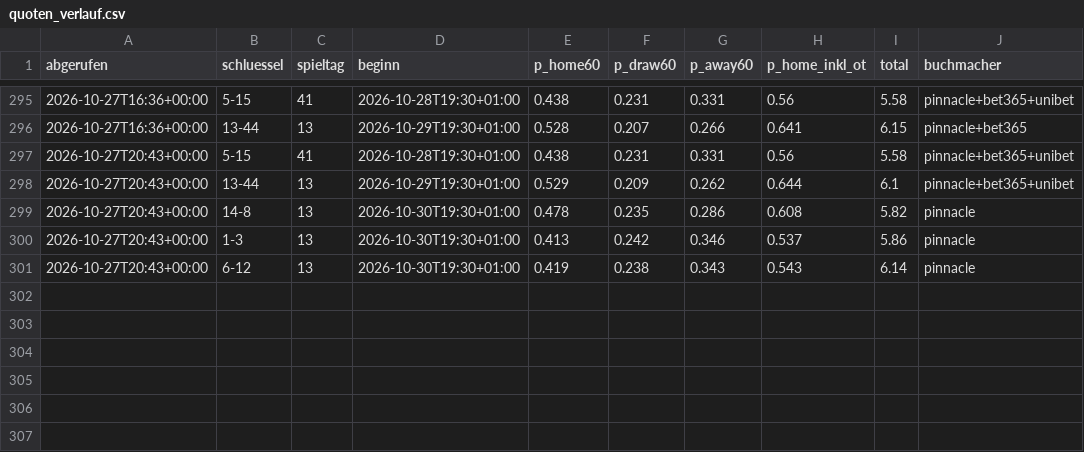
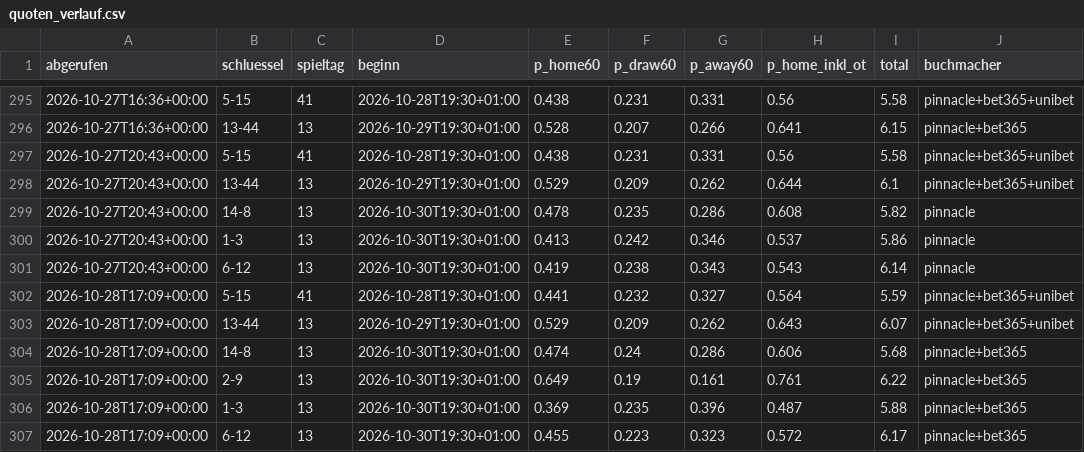
Before and after one commit to machi239/del-fantasy, a CSV file: data/quoten_verlauf.csv, drawn as a sheet; only a part is shown, gaps mark what is left out; the diff names each change by its address in the sheet, - before the commit and + after, or states it on an @@ line.

```diff
--- a/data/quoten_verlauf.csv
+++ b/data/quoten_verlauf.csv
+row 302: 2026-10-28T17:09+00:00 | 5-15 | 41 | 2026-10-28T19:30+01:00 | 0.441 | 0.232 | 0.327 | 0.564 | 5.59 | pinnacle+bet365+unibet
+row 303: 2026-10-28T17:09+00:00 | 13-44 | 13 | 2026-10-29T19:30+01:00 | 0.529 | 0.209 | 0.262 | 0.643 | 6.07 | pinnacle+bet365+unibet
+row 304: 2026-10-28T17:09+00:00 | 14-8 | 13 | 2026-10-30T19:30+01:00 | 0.474 | 0.24 | 0.286 | 0.606 | 5.68 | pinnacle+bet365
+row 305: 2026-10-28T17:09+00:00 | 2-9 | 13 | 2026-10-30T19:30+01:00 | 0.649 | 0.19 | 0.161 | 0.761 | 6.22 | pinnacle+bet365
+row 306: 2026-10-28T17:09+00:00 | 1-3 | 13 | 2026-10-30T19:30+01:00 | 0.369 | 0.235 | 0.396 | 0.487 | 5.88 | pinnacle+bet365
+row 307: 2026-10-28T17:09+00:00 | 6-12 | 13 | 2026-10-30T19:30+01:00 | 0.455 | 0.223 | 0.323 | 0.572 | 6.17 | pinnacle+bet365
```
Also changed, not shown: 1 other file.
